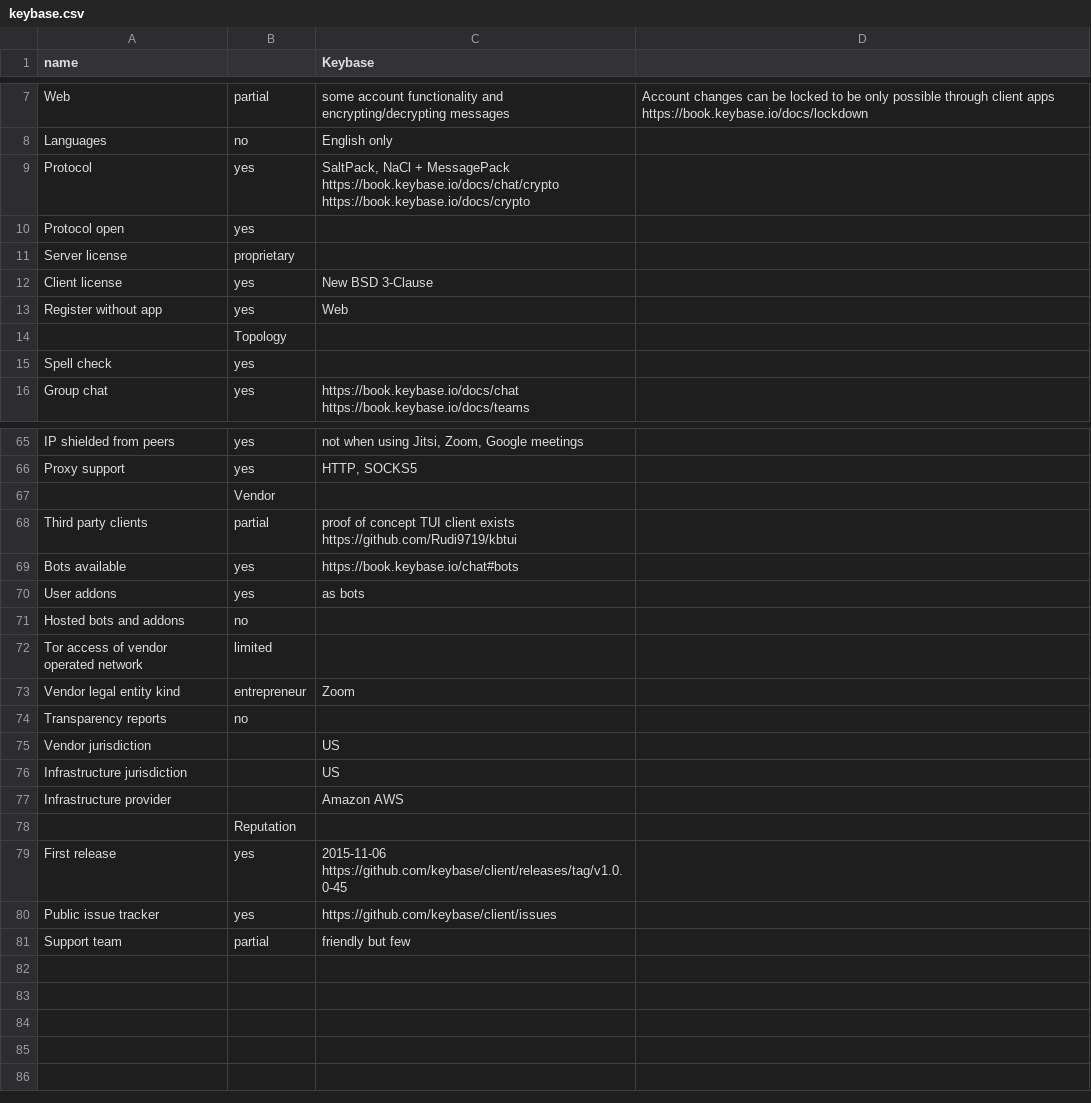
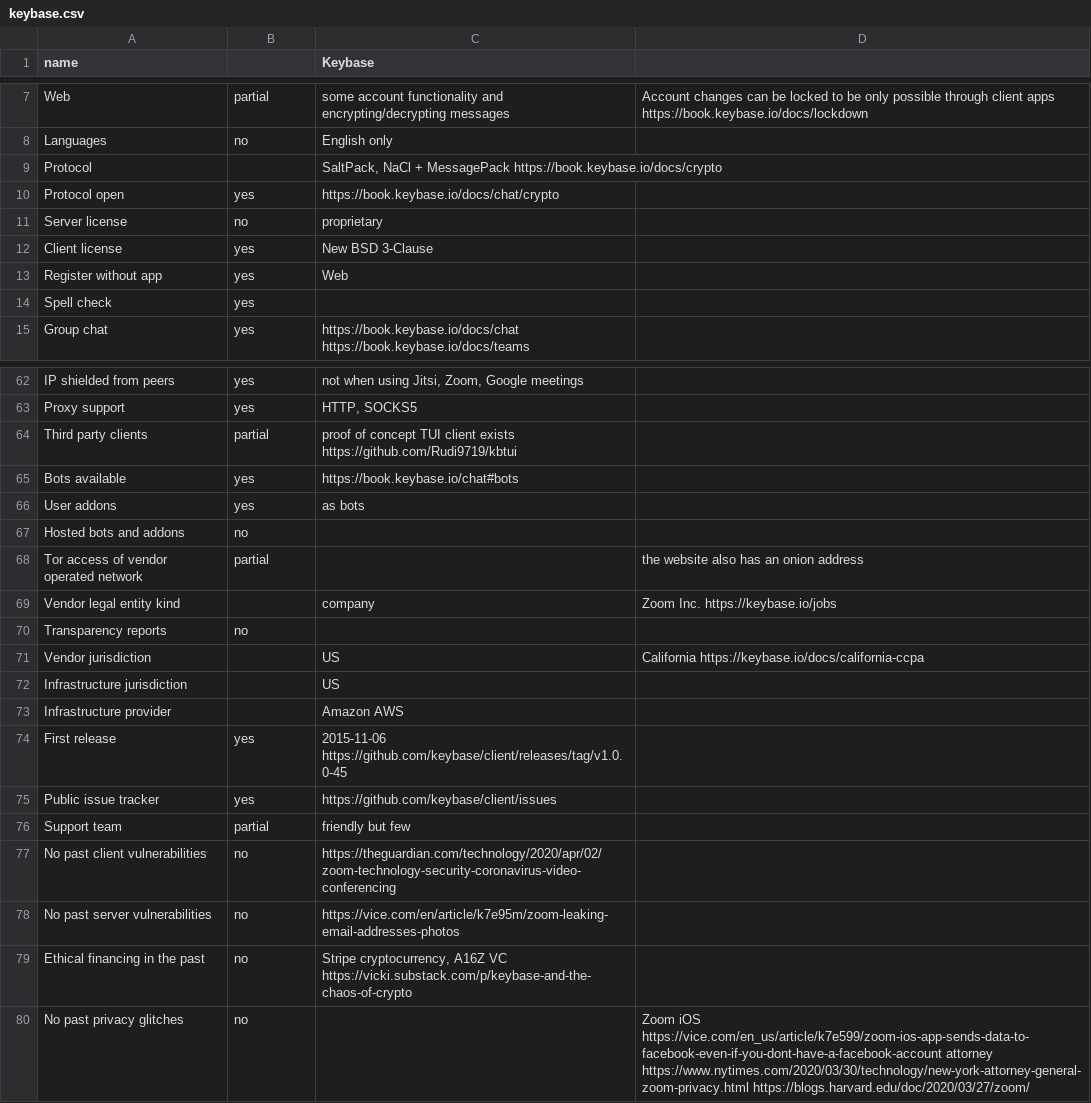
Before and after one commit to bkil/secuchart, a CSV file: data/keybase.csv, drawn as a sheet; only a part is shown, gaps mark what is left out; the diff covers the shown part only.

Commit message:
data/keybase: security incidents, .onion, improve syntax

```diff
--- a/data/keybase.csv
+++ b/data/keybase.csv
@@ -8,8 +8,7 @@ Web;partial;some account functionality and encrypting/decrypting messages;Accoun
 Languages;no;English only;
-Protocol;yes;SaltPack, NaCl + MessagePack https://book.keybase.io/docs/chat/crypto https://book.keybase.io/docs/crypto;
-Protocol open;yes;;
-Server license;proprietary;;
+Protocol;;SaltPack, NaCl + MessagePack https://book.keybase.io/docs/crypto;
+Protocol open;yes;https://book.keybase.io/docs/chat/crypto;
+Server license;no;proprietary;
 Client license;yes;New BSD 3-Clause;
 Register without app;yes;Web;
-;Topology;;;
 Spell check;yes;;
@@ -66,3 +63,2 @@ IP shielded from peers;yes;not when using Jitsi, Zoom, Google meetings;
 Proxy support;yes;HTTP, SOCKS5;
-;Vendor;;;
 Third party clients;partial;proof of concept TUI client exists https://github.com/Rudi9719/kbtui;
@@ -71,9 +67,8 @@ User addons;yes;as bots;
 Hosted bots and addons;no;;
-Tor access of vendor operated network;limited;;
-Vendor legal entity kind;entrepreneur;Zoom;
+Tor access of vendor operated network;partial;;the website also has an onion address
+Vendor legal entity kind;;company;Zoom Inc. https://keybase.io/jobs
 Transparency reports;no;;
-Vendor jurisdiction;;US;
+Vendor jurisdiction;;US;California https://keybase.io/docs/california-ccpa
 Infrastructure jurisdiction;;US;
 Infrastructure provider;;Amazon AWS;
-;Reputation;;;
 First release;yes;2015-11-06 https://github.com/keybase/client/releases/tag/v1.0.0-45;
@@ -81 +76,5 @@ Public issue tracker;yes;https://github.com/keybase/client/issues;
 Support team;partial;friendly but few;
+No past client vulnerabilities;no;https://theguardian.com/technology/2020/apr/02/zoom-technology-security-coronavirus-video-conferencing;
+No past server vulnerabilities;no;https://vice.com/en/article/k7e95m/zoom-leaking-email-addresses-photos;
+Ethical financing in the past;no;Stripe cryptocurrency, A16Z VC https://vicki.substack.com/p/keybase-and-the-chaos-of-crypto;
+No past privacy glitches;no;;Zoom iOS https://vice.com/en_us/article/k7e599/zoom-ios-app-sends-data-to-facebook-even-if-you-dont-have-a-facebook-account attorney https://www.nytimes.com/2020/03/30/technology/new-york-attorney-general-zoom-privacy.html https://blogs.harvard.edu/doc/2020/03/27/zoom/
```
Also changed, not shown: 2 removed rows and 1 edited cell elsewhere in this file.
